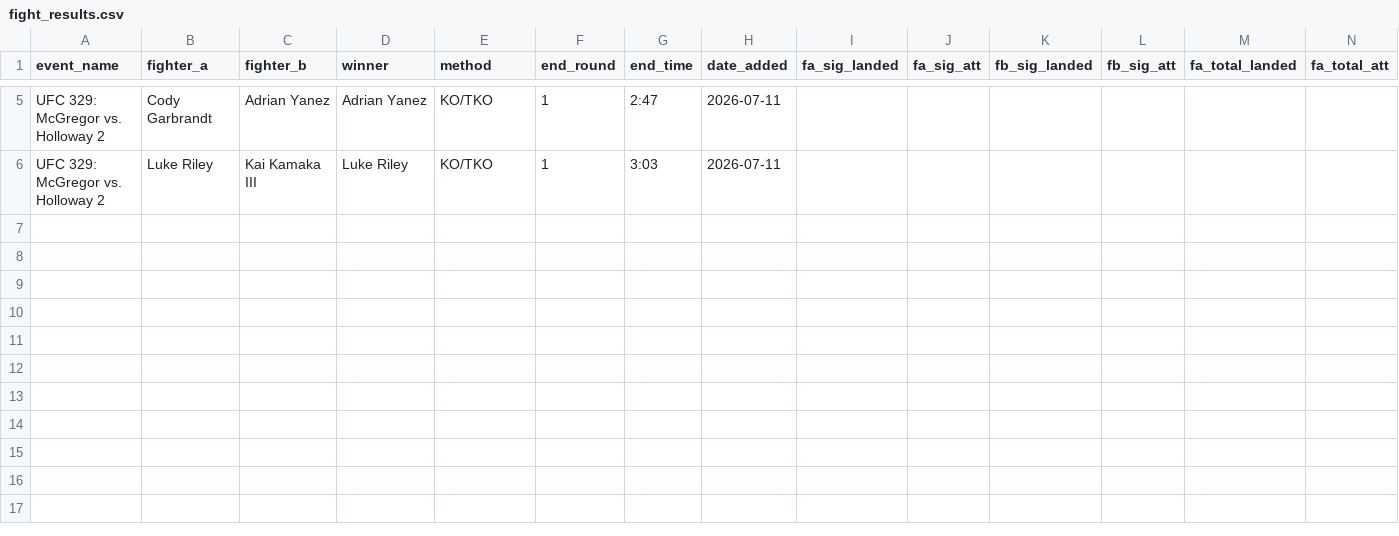
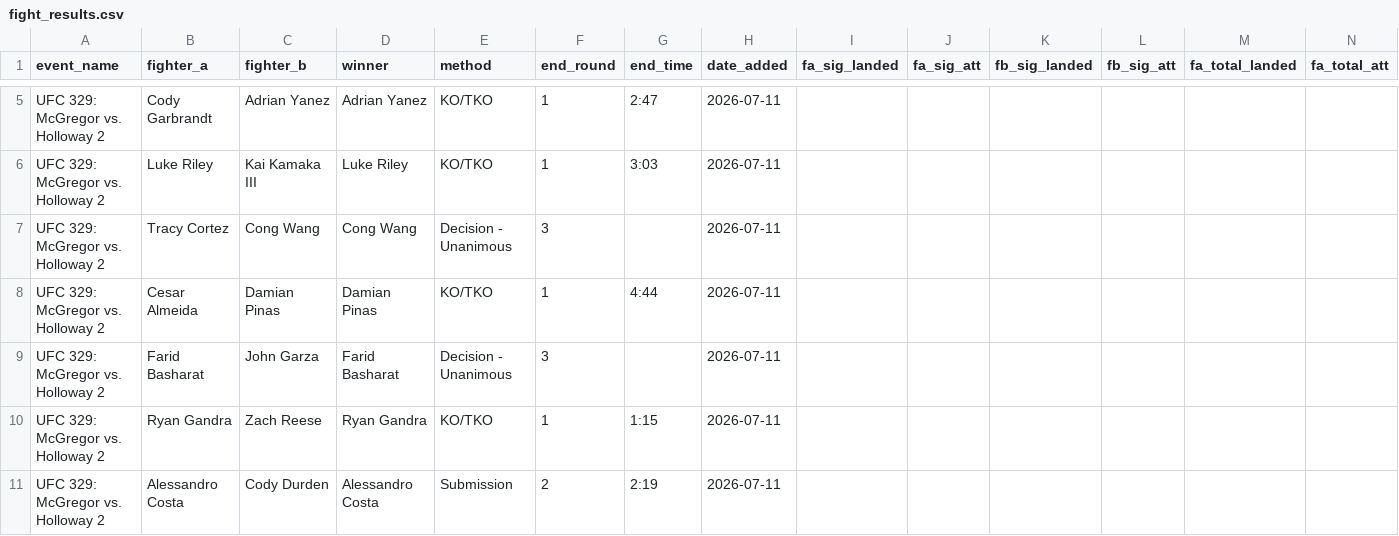
Before and after one commit to sb98park/ufc-edge-finder, a CSV file: data/fight_results.csv, drawn as a sheet; only a part is shown, gaps mark what is left out; rows hold the shown columns only; the diff names each change by its address in the sheet, - before the commit and + after, or states it on an @@ line.

Commit message:
Fixed completed fights stats

```diff
--- a/data/fight_results.csv
+++ b/data/fight_results.csv
+row 7: UFC 329: McGregor vs. Holloway 2 | Tracy Cortez | Cong Wang | Cong Wang | Decision - Unanimous | 3 |  | 2026-07-11
+row 8: UFC 329: McGregor vs. Holloway 2 | Cesar Almeida | Damian Pinas | Damian Pinas | KO/TKO | 1 | 4:44 | 2026-07-11
+row 9: UFC 329: McGregor vs. Holloway 2 | Farid Basharat | John Garza | Farid Basharat | Decision - Unanimous | 3 |  | 2026-07-11
+row 10: UFC 329: McGregor vs. Holloway 2 | Ryan Gandra | Zach Reese | Ryan Gandra | KO/TKO | 1 | 1:15 | 2026-07-11
+row 11: UFC 329: McGregor vs. Holloway 2 | Alessandro Costa | Cody Durden | Alessandro Costa | Submission | 2 | 2:19 | 2026-07-11
```
Also changed, not shown: 4 other files.
